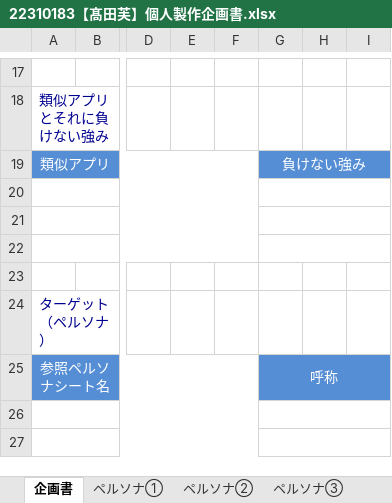
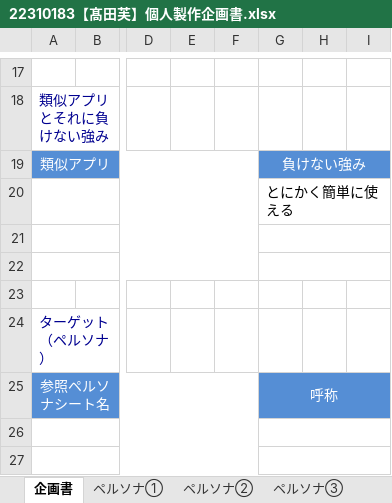
Before and after one commit to IT-WiZ-Dev/22310183-takadaren, an Excel workbook: 22310183【髙田芙】個人製作企画書.xlsx, sheet 企画書, drawn as a sheet; only a part is shown, gaps mark what is left out; values as stored, in another font and other column widths than the file's, no borders; the diff names each change by its address in the sheet, - before the commit and + after, or states it on an @@ line.

Commit message:
企画書を追加

```diff
--- a/22310183【髙田芙】個人製作企画書.xlsx (sheet 企画書)
+++ b/22310183【髙田芙】個人製作企画書.xlsx (sheet 企画書)
-G20: (empty)
+G20: とにかく簡単に使える
```
